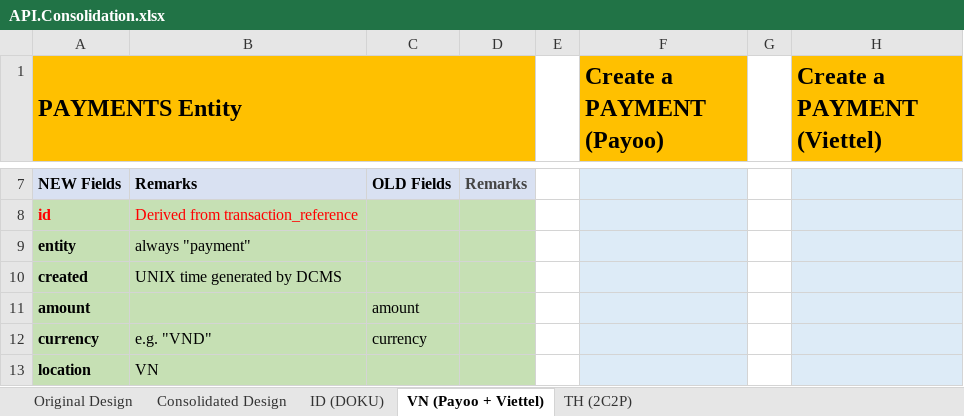
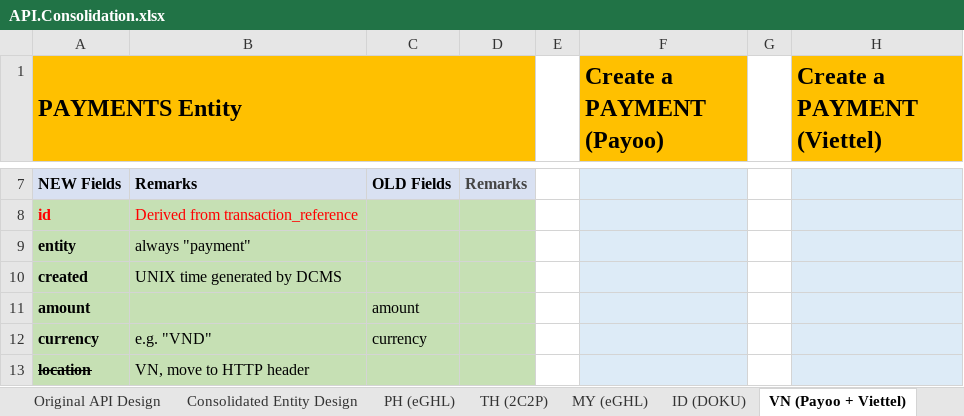
Before and after one commit to taftleung/ForTempUse, an Excel workbook: API.Consolidation.xlsx, sheet VN (Payoo + Viettel), drawn as a sheet; only a part is shown, gaps mark what is left out; values as stored, in another font and other column widths than the file's, no borders; the diff covers the shown part only; the diff names each change by its address in the sheet, - before the commit and + after, or states it on an @@ line.

```diff
--- a/API.Consolidation.xlsx (sheet VN (Payoo + Viettel))
+++ b/API.Consolidation.xlsx (sheet VN (Payoo + Viettel))
-sheet tab: Original Design
+sheet tab: Original API Design
-sheet tab: Consolidated Design
+sheet tab: Consolidated Entity Design
+sheet tab: PH (eGHL)
+sheet tab: MY (eGHL)
@@ sheet tab order changed: Original API Design | Consolidated Entity Design | PH (eGHL) | TH (2C2P) | MY (eGHL) | ID (DOKU) | VN (Payoo + Viettel) @@
-A13 strikethrough: off
+A13 strikethrough: on
-B13: VN
+B13: VN, move to HTTP header
```
Also changed, not shown: 1 removed row and 3 edited cells elsewhere in this sheet, sheet Consolidated Entity Design, sheet TH (2C2P), sheet ID (DOKU).
